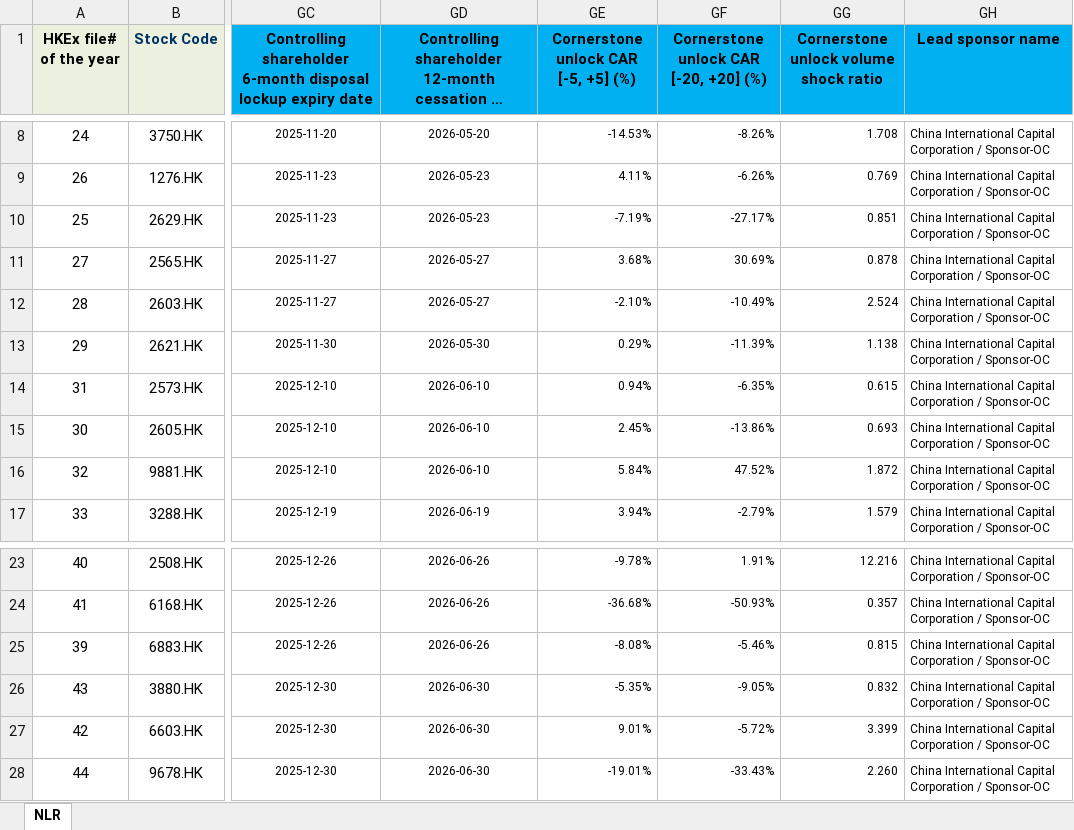
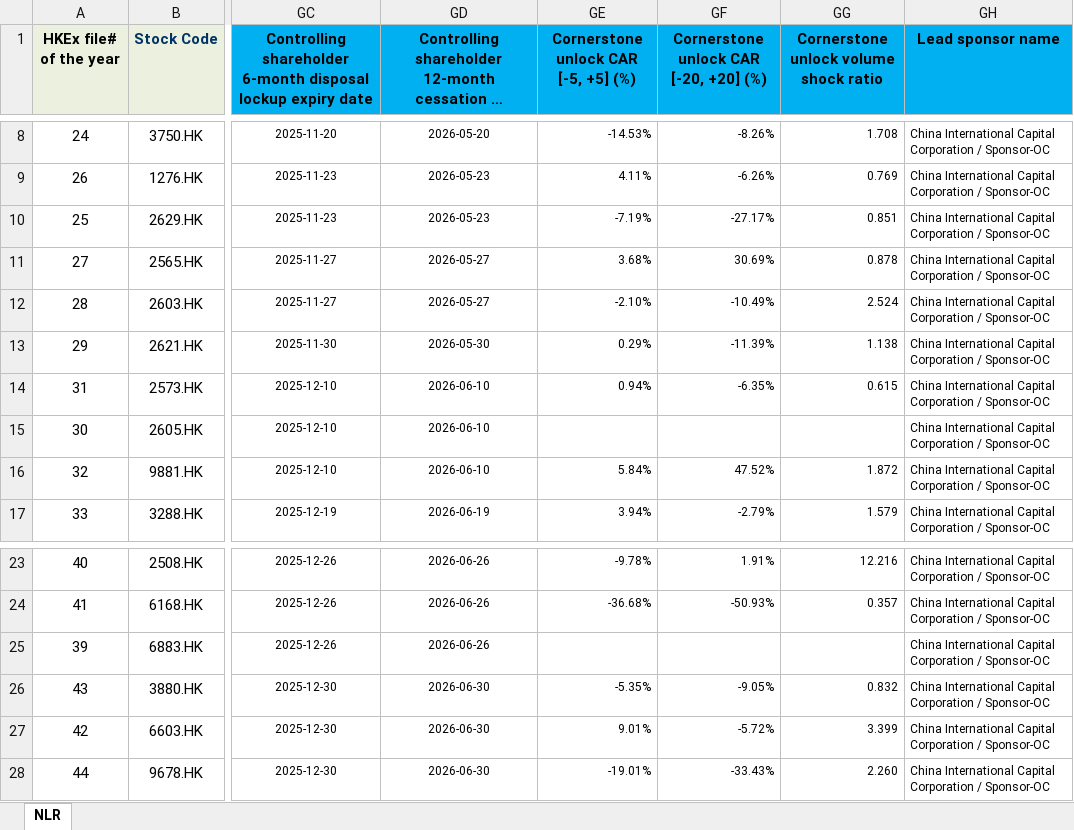
Before and after one commit to GZ-November/urop-hk-ipo, an Excel workbook: pipeline/cohorts/HKIPO-MB2025Q2.xlsx, sheet NLR, drawn as a sheet; only a part is shown, gaps mark what is left out; long unchanged cells end in …; values as stored, in another font and other column widths than the file's, no borders; the diff names each change by its address in the sheet, - before the commit and + after, or states it on an @@ line.

```diff
--- a/pipeline/cohorts/HKIPO-MB2025Q2.xlsx (sheet NLR)
+++ b/pipeline/cohorts/HKIPO-MB2025Q2.xlsx (sheet NLR)
-GE15: 2.45%
+GE15: (empty)
-GF15: -13.86%
+GF15: (empty)
-GG15: 0.693
+GG15: (empty)
-GE25: -8.08%
+GE25: (empty)
-GF25: -5.46%
+GF25: (empty)
-GG25: 0.815
+GG25: (empty)
```
Also changed, not shown: pipeline/cohorts/HKIPO-MB2025Q1.xlsx, 12 other files.
